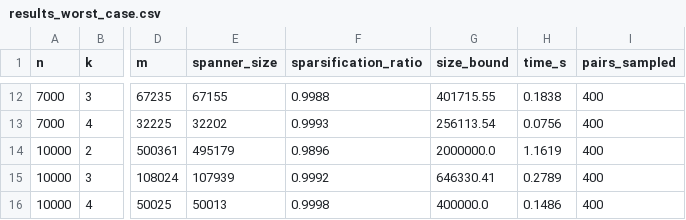
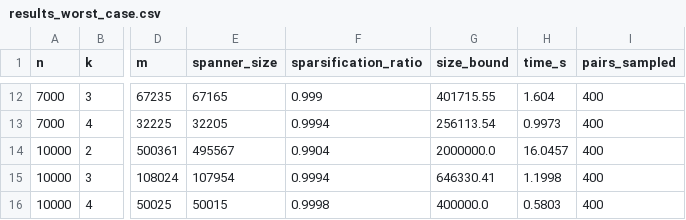
Before and after one commit to hagarros/mini-project, a CSV file: csv_results/results_worst_case.csv, drawn as a sheet; only a part is shown, gaps mark what is left out; the diff covers the shown part only; the diff names each change by its address in the sheet, - before the commit and + after, or states it on an @@ line.

```diff
--- a/csv_results/results_worst_case.csv
+++ b/csv_results/results_worst_case.csv
-E12 (spanner_size): 67155
+E12 (spanner_size): 67165
-F12 (sparsification_ratio): 0.9988
+F12 (sparsification_ratio): 0.999
-H12 (time_s): 0.1838
+H12 (time_s): 1.604
-E13 (spanner_size): 32202
+E13 (spanner_size): 32205
-F13 (sparsification_ratio): 0.9993
+F13 (sparsification_ratio): 0.9994
-H13 (time_s): 0.0756
+H13 (time_s): 0.9973
-E14 (spanner_size): 495179
+E14 (spanner_size): 495567
-F14 (sparsification_ratio): 0.9896
+F14 (sparsification_ratio): 0.9904
-H14 (time_s): 1.1619
+H14 (time_s): 16.0457
-E15 (spanner_size): 107939
+E15 (spanner_size): 107954
-F15 (sparsification_ratio): 0.9992
+F15 (sparsification_ratio): 0.9994
-H15 (time_s): 0.2789
+H15 (time_s): 1.1998
-E16 (spanner_size): 50013
+E16 (spanner_size): 50015
-H16 (time_s): 0.1486
+H16 (time_s): 0.5803
```
Also changed, not shown: 30 edited cells elsewhere in this file, csv_results/results_benchmark.csv, csv_results/results_correctness.csv, 3 other files.
